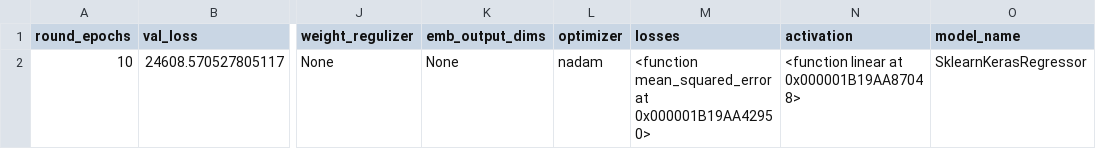
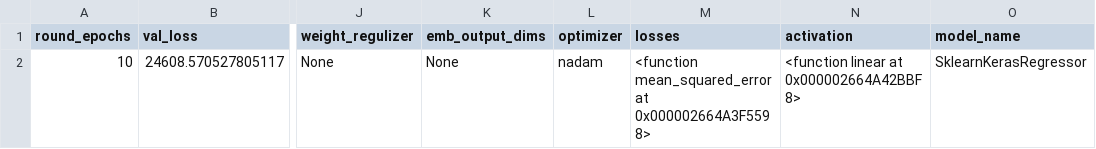
Before and after one commit to shakkeel1330/cook-imly, a CSV file: imly/talos_readings_1.csv, drawn as a sheet; only a part is shown, gaps mark what is left out; the diff names each change by its address in the sheet, - before the commit and + after, or states it on an @@ line.

Commit message:
Refactoring - imly.py and automation

```diff
--- a/imly/talos_readings_1.csv
+++ b/imly/talos_readings_1.csv
-M2 (losses): …mean_squared_error at 0x000001B19AA42950>
+M2 (losses): …mean_squared_error at 0x000002664A3F5598>
-N2 (activation): <function linear at 0x000001B19AA87048>
+N2 (activation): <function linear at 0x000002664A42BBF8>
```
Also changed, not shown: 8 other files.
